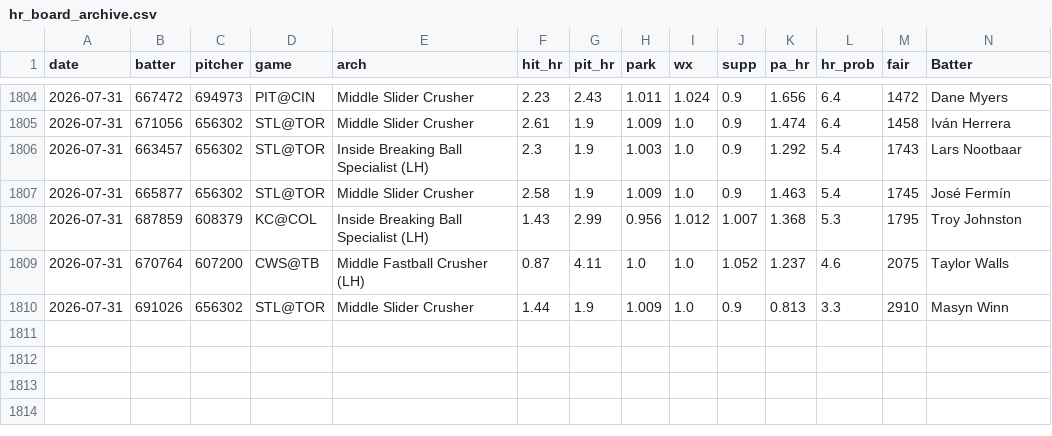
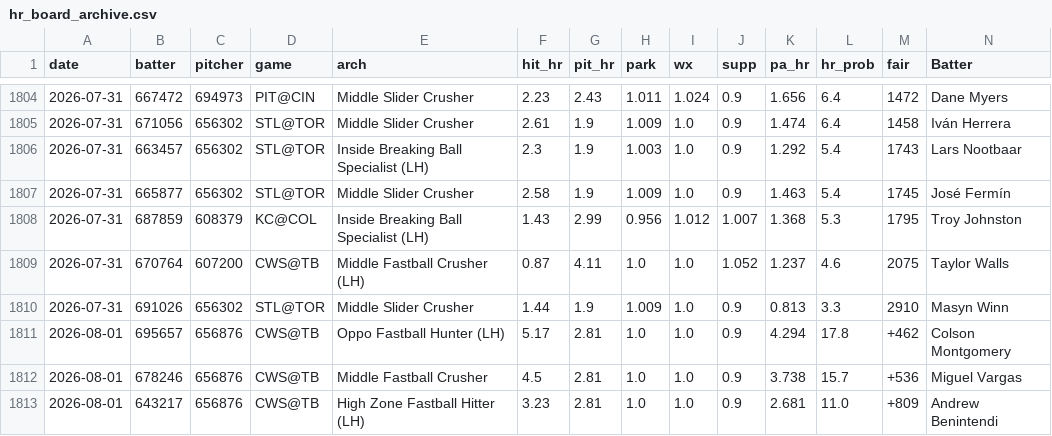
Before and after one commit to zslater2-collab/Ozzie, a CSV file: hr_board_archive.csv, drawn as a sheet; only a part is shown, gaps mark what is left out; rows hold the shown columns only; the diff names each change by its address in the sheet, - before the commit and + after, or states it on an @@ line.

Commit message:
hr-board 2026-08-01T16:04Z

```diff
--- a/hr_board_archive.csv
+++ b/hr_board_archive.csv
+row 1811: 2026-08-01 | 695657 | 656876 | CWS@TB | Oppo Fastball Hunter (LH) | 5.17 | 2.81 | 1.0 | 1.0 | 0.9 | 4.294 | 17.8 | +462 | Colson Montgomery
+row 1812: 2026-08-01 | 678246 | 656876 | CWS@TB | Middle Fastball Crusher | 4.5 | 2.81 | 1.0 | 1.0 | 0.9 | 3.738 | 15.7 | +536 | Miguel Vargas
+row 1813: 2026-08-01 | 643217 | 656876 | CWS@TB | High Zone Fastball Hitter (LH) | 3.23 | 2.81 | 1.0 | 1.0 | 0.9 | 2.681 | 11.0 | +809 | Andrew Benintendi
```
Also changed, not shown: 3 other files.
